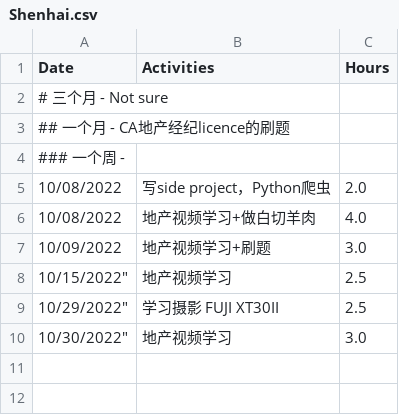
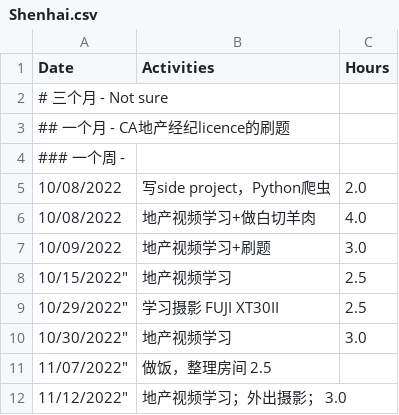
Before and after one commit to GuilinDev/studyGroup, a CSV file: Shenhai.csv, drawn as a sheet.

Commit message:
Update Shenhai.csv
周末

```diff
--- a/Shenhai.csv
+++ b/Shenhai.csv
@@ -10 +10,3 @@
 10/30/2022",          "地产视频学习",                             3.0
+11/07/2022",          "做饭，整理房间"                            2.5
+11/12/2022",          "地产视频学习；外出摄影；"                    3.0
```
